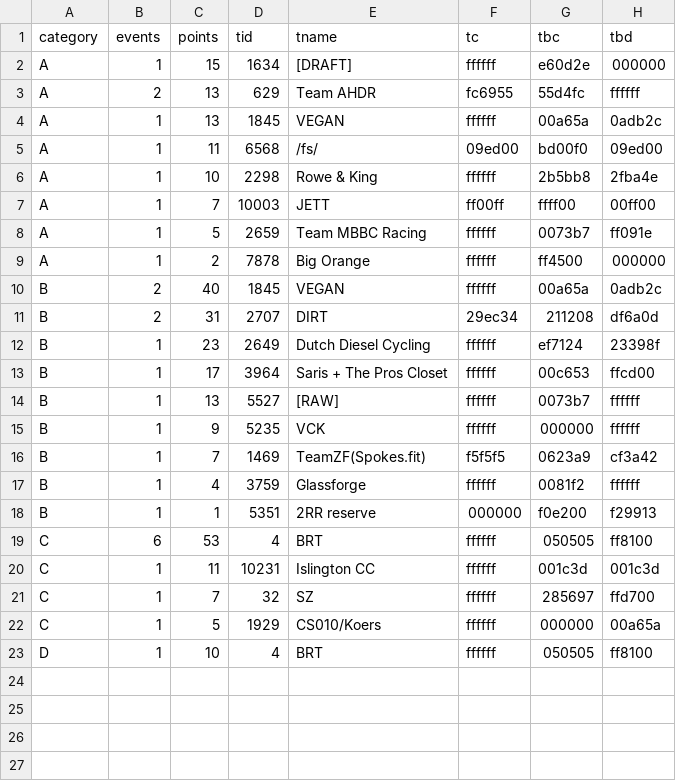
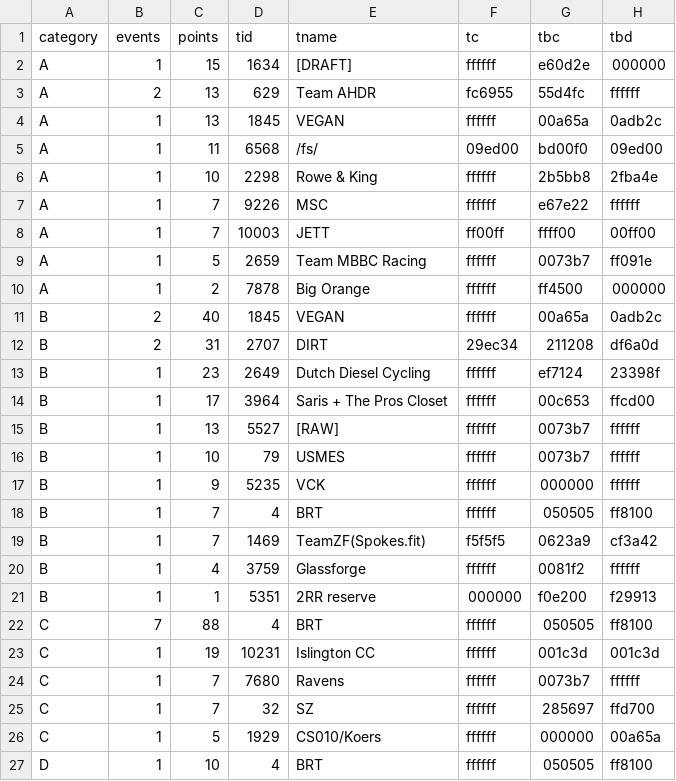
Before and after one commit to jessicah/boltrace.team, a CSV file: _data/2020/series_5/irongoatteam.csv, drawn as a sheet.

```diff
--- a/_data/2020/series_5/irongoatteam.csv
+++ b/_data/2020/series_5/irongoatteam.csv
@@ -6,2 +6,3 @@ A,1,11,6568,/fs/,09ed00,bd00f0,09ed00
 A,1,10,2298,Rowe & King,ffffff,2b5bb8,2fba4e
+A,1,7,9226,MSC,ffffff,e67e22,ffffff
 A,1,7,10003,JETT,ff00ff,ffff00,00ff00
@@ -14,3 +15,5 @@ B,1,17,3964,Saris + The Pros Closet,ffffff,00c653,ffcd00
 B,1,13,5527,[RAW],ffffff,0073b7,ffffff
+B,1,10,79,USMES,ffffff,0073b7,ffffff
 B,1,9,5235,VCK,ffffff,000000,ffffff
+B,1,7,4,BRT,ffffff,050505,ff8100
 B,1,7,1469,TeamZF(Spokes.fit),f5f5f5,0623a9,cf3a42
@@ -18,4 +21,5 @@ B,1,4,3759,Glassforge,ffffff,0081f2,ffffff
 B,1,1,5351,2RR reserve,000000,f0e200,f29913
-C,6,53,4,BRT,ffffff,050505,ff8100
-C,1,11,10231,Islington CC,ffffff,001c3d,001c3d
+C,7,88,4,BRT,ffffff,050505,ff8100
+C,1,19,10231,Islington CC,ffffff,001c3d,001c3d
+C,1,7,7680,Ravens,ffffff,0073b7,ffffff
 C,1,7,32,SZ,ffffff,285697,ffd700
```
Also changed, not shown: _data/2020/series_5/irongoat.csv, 2 other files.
